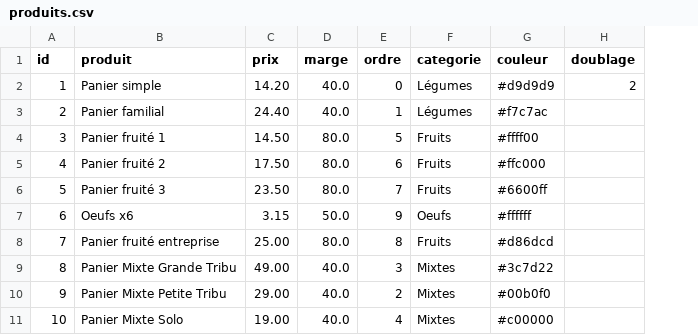
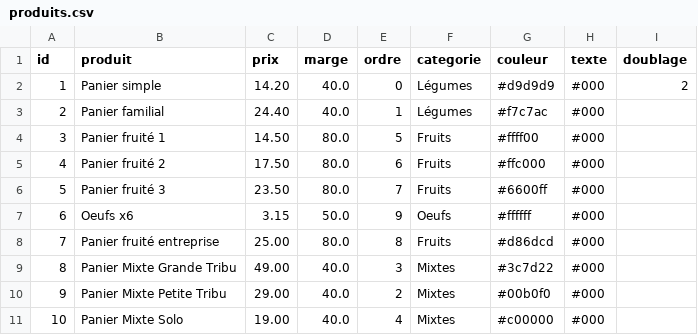
Before and after one commit to medina474/basesdedonnees, a CSV file: data/cocagne/produits.csv, drawn as a sheet; the diff names each change by its address in the sheet, - before the commit and + after, or states it on an @@ line.

```diff
--- a/data/cocagne/produits.csv
+++ b/data/cocagne/produits.csv
+column H (texte), rows 2-11: all #000
```
Also changed, not shown: data/cocagne/adherents.csv, data/commun/pays.csv, 4 other files.
